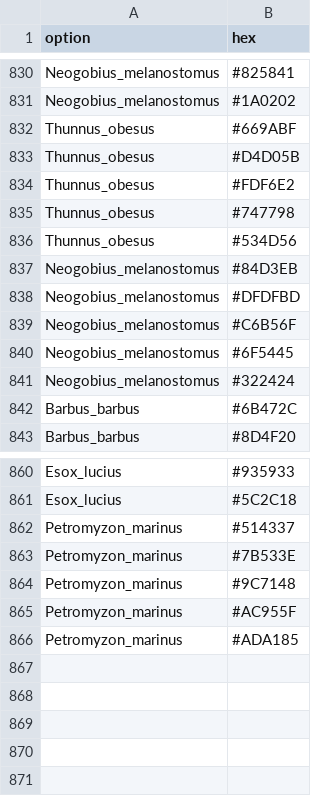
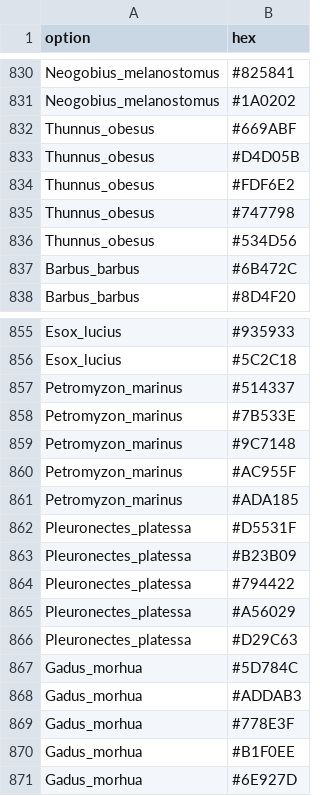
Before and after one commit to cran/fishualize, a CSV file: data/fishcolors.csv, drawn as a sheet; only a part is shown, gaps mark what is left out.

```diff
--- a/data/fishcolors.csv
+++ b/data/fishcolors.csv
@@ -836,7 +836,2 @@ Thunnus_obesus,#747798
 Thunnus_obesus,#534D56
-Neogobius_melanostomus,#84D3EB
-Neogobius_melanostomus,#DFDFBD
-Neogobius_melanostomus,#C6B56F
-Neogobius_melanostomus,#6F5445
-Neogobius_melanostomus,#322424
 Barbus_barbus,#6B472C
@@ -866 +861,11 @@ Petromyzon_marinus,#AC955F
 Petromyzon_marinus,#ADA185
+Pleuronectes_platessa,#D5531F
+Pleuronectes_platessa,#B23B09
+Pleuronectes_platessa,#794422
+Pleuronectes_platessa,#A56029
+Pleuronectes_platessa,#D29C63
+Gadus_morhua,#5D784C
+Gadus_morhua,#ADDAB3
+Gadus_morhua,#778E3F
+Gadus_morhua,#B1F0EE
+Gadus_morhua,#6E927D
```
Also changed, not shown: 14 other files.
